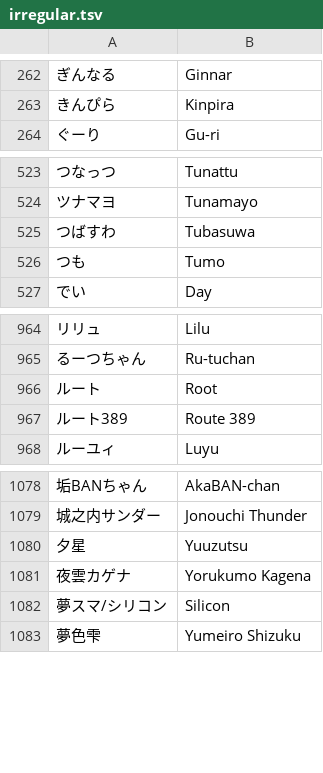
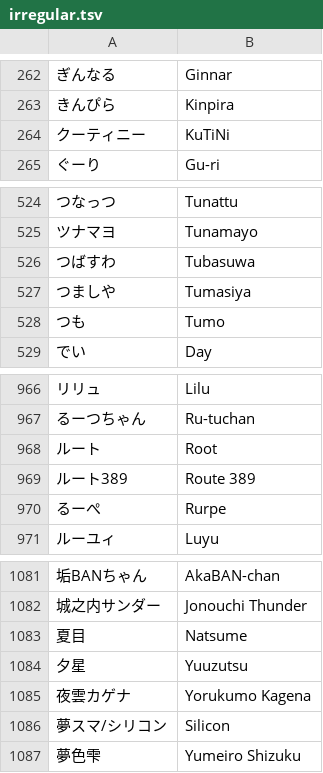
Before and after one commit to kenniky/smashgg-japanese-romanizer, a TSV file: irregular.tsv, drawn as a sheet; only a part is shown, gaps mark what is left out; the diff names each change by its address in the sheet, - before the commit and + after, or states it on an @@ line.

Commit message:
Add files via upload

```diff
--- a/irregular.tsv
+++ b/irregular.tsv
+row 264: クーティニー | KuTiNi
+row 527: つましや | Tumasiya
+row 970: るーぺ | Rurpe
+row 1083: 夏目 | Natsume
```
